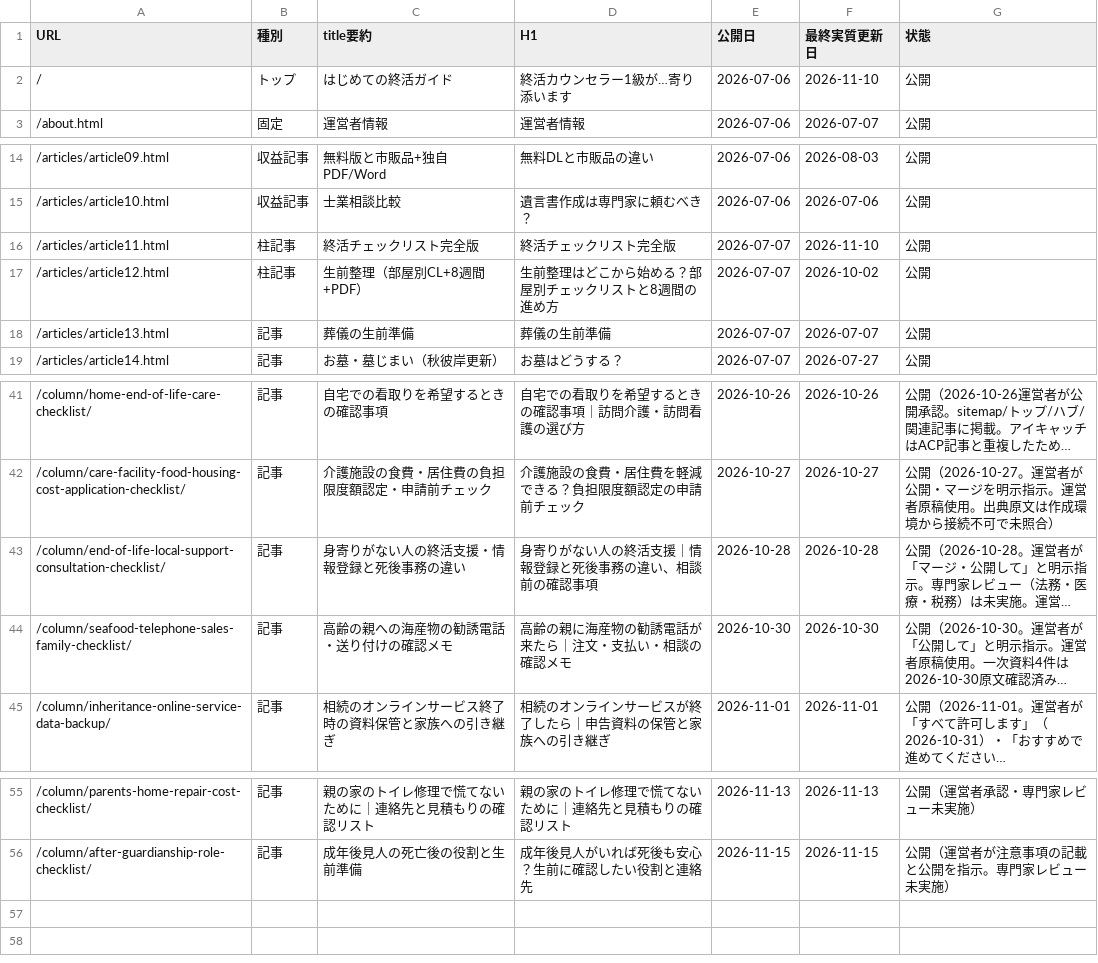
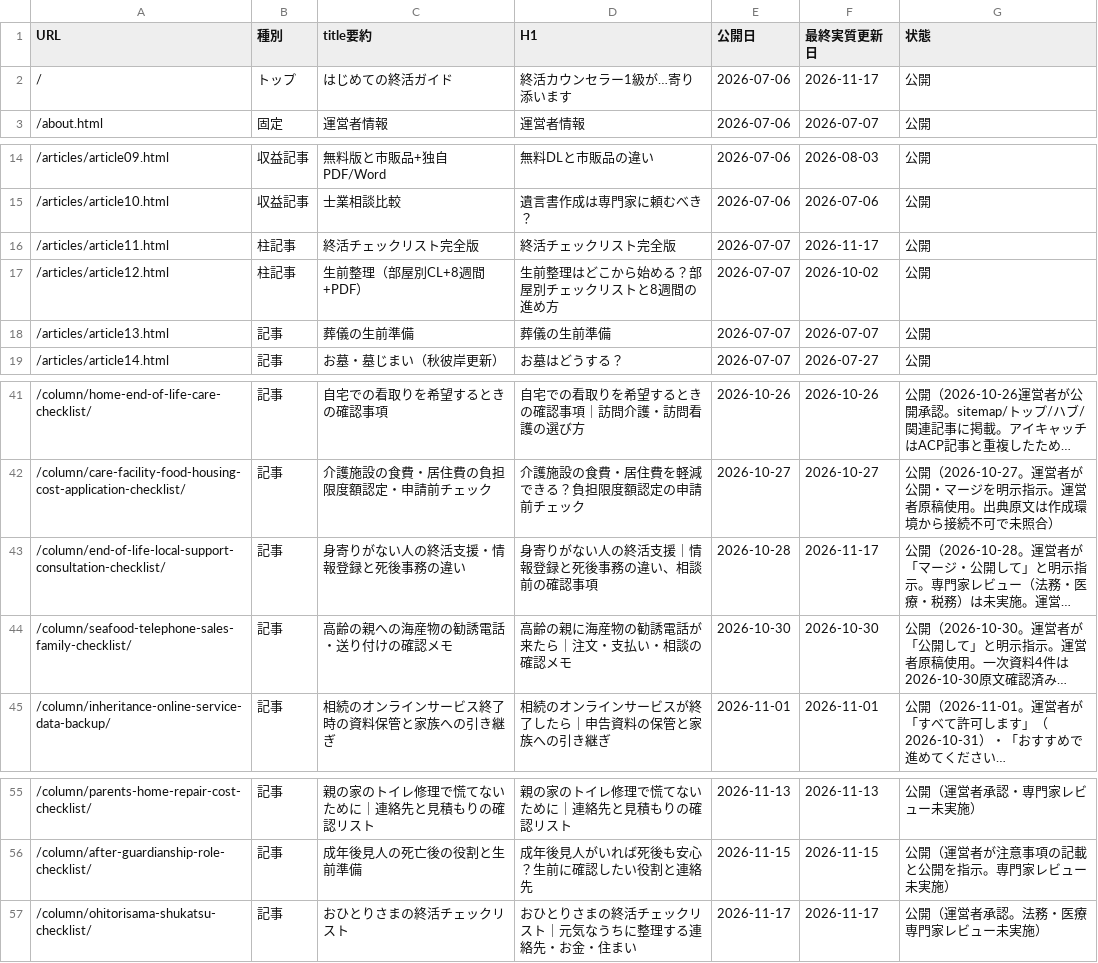
Before and after one commit to tfqys680-jpg/shukatsu-site, a CSV file: docs/seo/content-inventory.csv, drawn as a sheet; only a part is shown, gaps mark what is left out; long unchanged cells end in …; the diff names each change by its address in the sheet, - before the commit and + after, or states it on an @@ line.

```diff
--- a/docs/seo/content-inventory.csv
+++ b/docs/seo/content-inventory.csv
-F2 (最終実質更新日): 2026-11-10
+F2 (最終実質更新日): 2026-11-17
-F16 (最終実質更新日): 2026-11-10
+F16 (最終実質更新日): 2026-11-17
-F43 (最終実質更新日): 2026-10-28
+F43 (最終実質更新日): 2026-11-17
+row 57: /column/ohitorisama-shukatsu-checklist/ | 記事 | おひとりさまの終活チェックリスト | おひとりさまの終活チェックリスト｜元気なうちに整理する連絡先・お金・住まい | 2026-11-17 | 2026-11-17 | 公開（運営者承認。法務・医療専門家レビュー未実施）
```
Also changed, not shown: docs/seo/editorial-calendar.csv, docs/seo/internal-link-map.csv, 14 other files.
